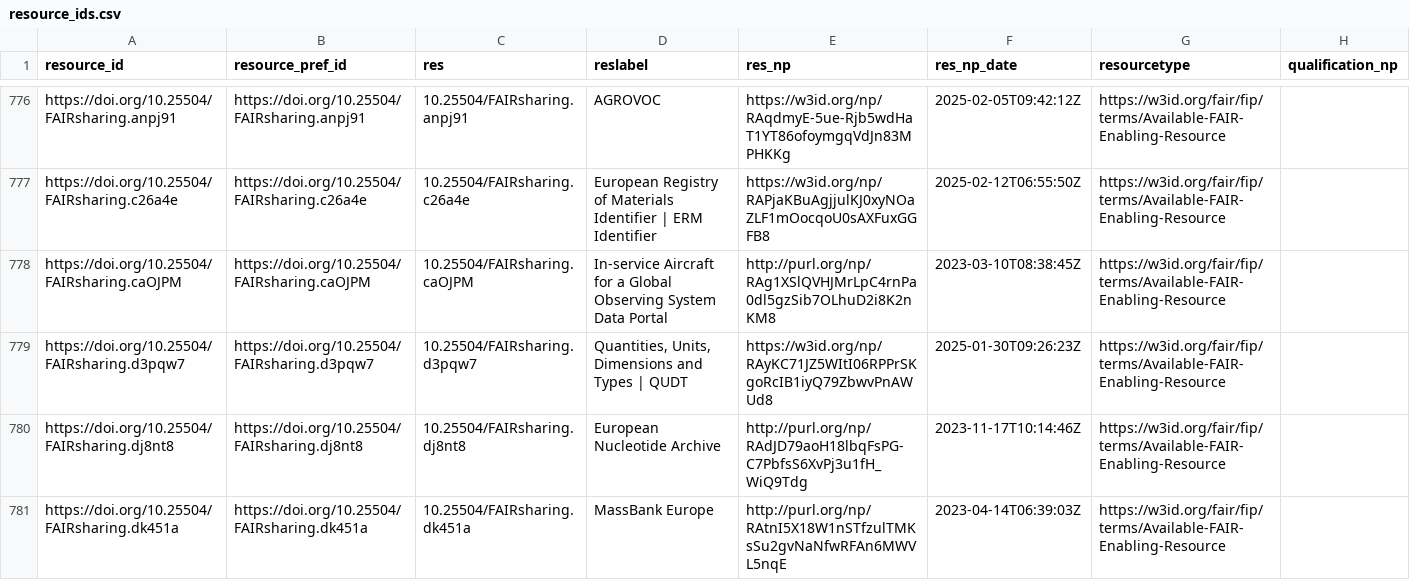
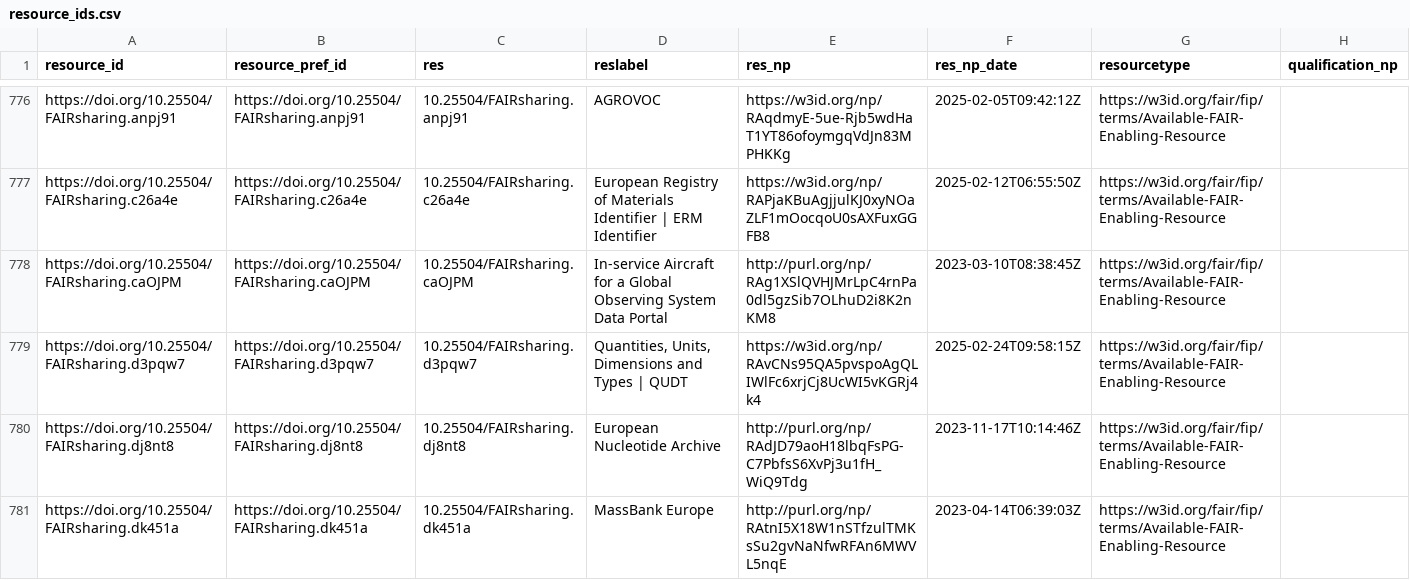
Before and after one commit to peta-pico/dsw-nanopub-api, a CSV file: tables/resource_ids.csv, drawn as a sheet; only a part is shown, gaps mark what is left out.

Commit message:
Add tables

```diff
--- a/tables/resource_ids.csv
+++ b/tables/resource_ids.csv
@@ -778,3 +778,3 @@
 "https://doi.org/10.25504/FAIRsharing.caOJPM","https://doi.org/10.25504/FAIRsharing.caOJPM","10.25504/FAIRsharing.caOJPM","In-service Aircraft for a Global Observing System Data Portal","http://purl.org/np/RAg1XSlQVHJMrLpC4rnPa0dl5gzSib7OLhuD2i8K2nKM8",2023-03-10T08:38:45Z,"https://w3id.org/fair/fip/terms/Available-FAIR-Enabling-Resource",
-"https://doi.org/10.25504/FAIRsharing.d3pqw7","https://doi.org/10.25504/FAIRsharing.d3pqw7","10.25504/FAIRsharing.d3pqw7","Quantities, Units, Dimensions and Types | QUDT","https://w3id.org/np/RAyKC71JZ5WItI06RPPrSKgoRcIB1iyQ79ZbwvPnAWUd8",2025-01-30T09:26:23Z,"https://w3id.org/fair/fip/terms/Available-FAIR-Enabling-Resource",
+"https://doi.org/10.25504/FAIRsharing.d3pqw7","https://doi.org/10.25504/FAIRsharing.d3pqw7","10.25504/FAIRsharing.d3pqw7","Quantities, Units, Dimensions and Types | QUDT","https://w3id.org/np/RAvCNs95QA5pvspoAgQLIWlFc6xrjCj8UcWI5vKGRj4k4",2025-02-24T09:58:15Z,"https://w3id.org/fair/fip/terms/Available-FAIR-Enabling-Resource",
 "https://doi.org/10.25504/FAIRsharing.dj8nt8","https://doi.org/10.25504/FAIRsharing.dj8nt8","10.25504/FAIRsharing.dj8nt8","European Nucleotide Archive","http://purl.org/np/RAdJD79aoH18lbqFsPG-C7PbfsS6XvPj3u1fH_WiQ9Tdg",2023-11-17T10:14:46Z,"https://w3id.org/fair/fip/terms/Available-FAIR-Enabling-Resource",
```
